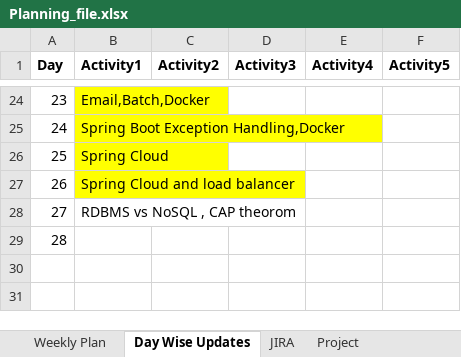
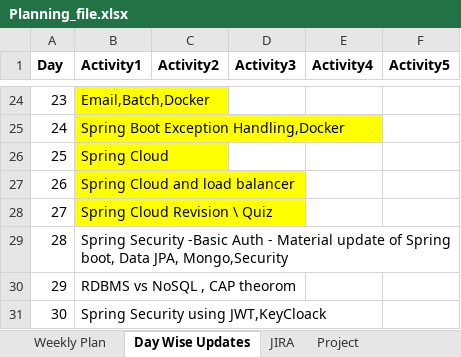
Before and after one commit to king-kaii/colts, an Excel workbook: lbconnect/Planning_file.xlsx, sheet Day Wise Updates, drawn as a sheet; only a part is shown, gaps mark what is left out; values as stored, in another font and other column widths than the file's, no borders; addresses are those after the commit; the diff names each change by its address in the sheet, - before the commit and + after, or states it on an @@ line.

Commit message:
Spring-Security

```diff
--- a/lbconnect/Planning_file.xlsx (sheet Day Wise Updates)
+++ b/lbconnect/Planning_file.xlsx (sheet Day Wise Updates)
+row 28: 27 | Spring Cloud Revision \ Quiz
+row 29: 28 | Spring Security -Basic Auth - Material update of Spring boot, Data JPA, Mongo,Security
@@ column A (Day) renumbered from row 30 down @@
-B31 (Activity1): (empty)
+B31 (Activity1): Spring Security using JWT,KeyCloack
```
Also changed, not shown: sheet JIRA, sheet Work Assigments, 10 other files.
